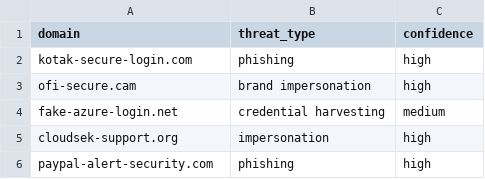
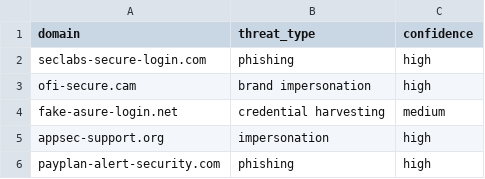
Before and after one commit to DarshanBasavaraju/SOC-Threat-Intelligence-Triage-Lab, a CSV file: threat_feed.csv - Sheet1.csv, drawn as a sheet.

Commit message:
Update threat_feed.csv - Sheet1.csv

```diff
--- a/threat_feed.csv - Sheet1.csv
+++ b/threat_feed.csv - Sheet1.csv
@@ -1,6 +1,6 @@
 domain,threat_type,confidence
-kotak-secure-login.com,phishing,high
+seclabs-secure-login.com,phishing,high
 ofi-secure.cam,brand impersonation,high
-fake-azure-login.net,credential harvesting,medium
-cloudsek-support.org,impersonation,high
-paypal-alert-security.com,phishing,high
+fake-asure-login.net,credential harvesting,medium
+appsec-support.org,impersonation,high
+payplan-alert-security.com,phishing,high
```
